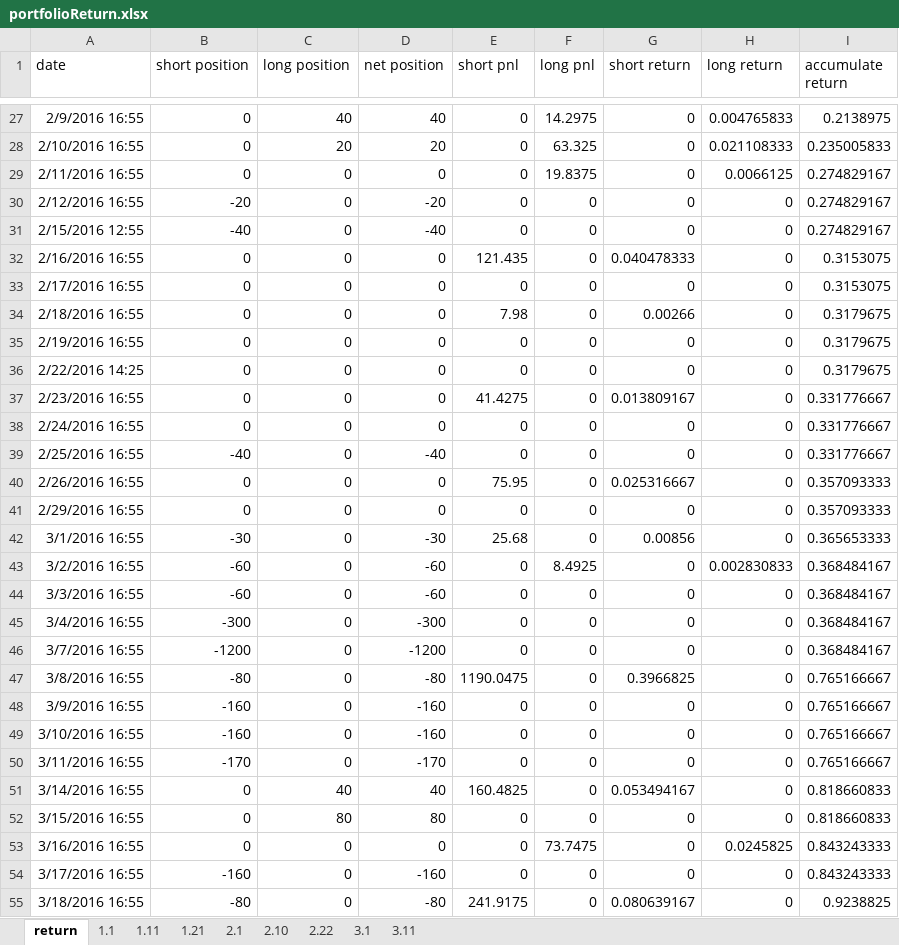
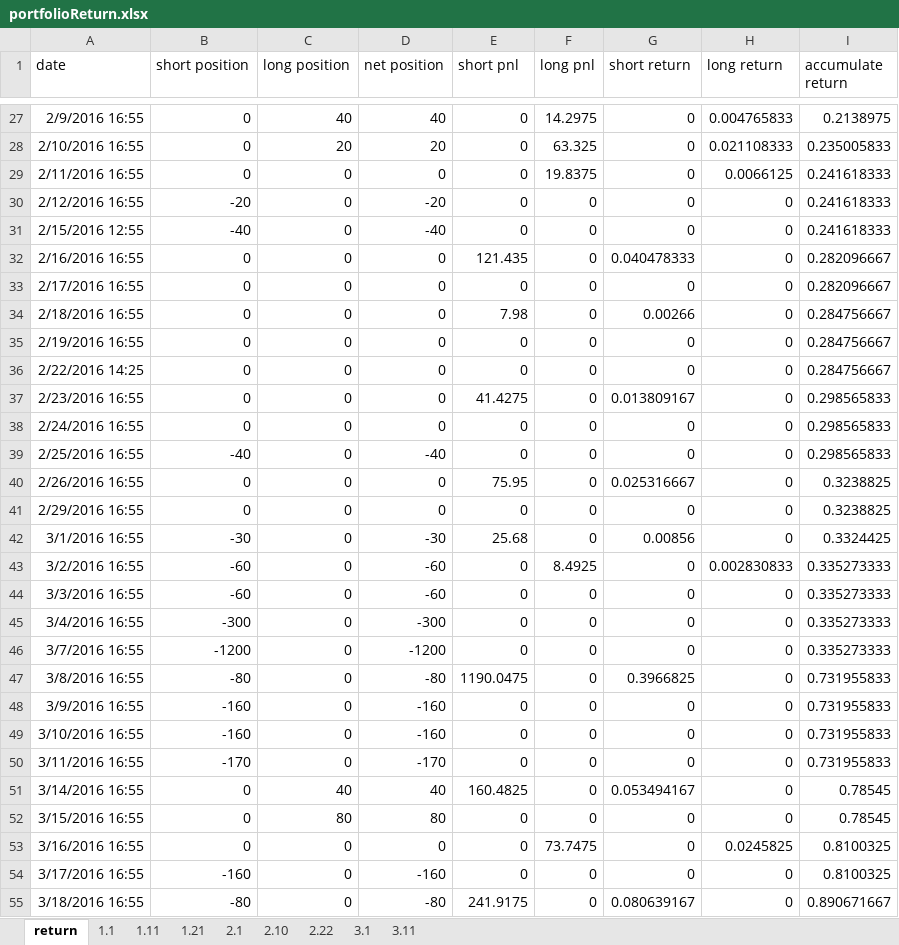
Before and after one commit to Xianyang/Hika, an Excel workbook: Doc/v3/portfolioReturn.xlsx, sheet return, drawn as a sheet; only a part is shown, gaps mark what is left out; values as stored, in another font and other column widths than the file's, no borders; charts and pictures not drawn; the diff covers the shown part only; the diff names each change by its address in the sheet, - before the commit and + after, or states it on an @@ line.

```diff
--- a/Doc/v3/portfolioReturn.xlsx (sheet return)
+++ b/Doc/v3/portfolioReturn.xlsx (sheet return)
-I29:I31 (accumulate return): 0.274829167
+I29:I31 (accumulate return): 0.241618333
-I32:I33 (accumulate return): 0.3153075
+I32:I33 (accumulate return): 0.282096667
-I34:I36 (accumulate return): 0.3179675
+I34:I36 (accumulate return): 0.284756667
-I37:I39 (accumulate return): 0.331776667
+I37:I39 (accumulate return): 0.298565833
-I40:I41 (accumulate return): 0.357093333
+I40:I41 (accumulate return): 0.3238825
-I42 (accumulate return): 0.365653333
+I42 (accumulate return): 0.3324425
-I43:I46 (accumulate return): 0.368484167
+I43:I46 (accumulate return): 0.335273333
-I47:I50 (accumulate return): 0.765166667
+I47:I50 (accumulate return): 0.731955833
-I51:I52 (accumulate return): 0.818660833
+I51:I52 (accumulate return): 0.78545
-I53:I54 (accumulate return): 0.843243333
+I53:I54 (accumulate return): 0.8100325
-I55 (accumulate return): 0.9238825
+I55 (accumulate return): 0.890671667
```
Also changed, not shown: 4 removed rows and 127 edited cells elsewhere in this sheet, formulas that keep their value, charts or pictures, 20 other files.
